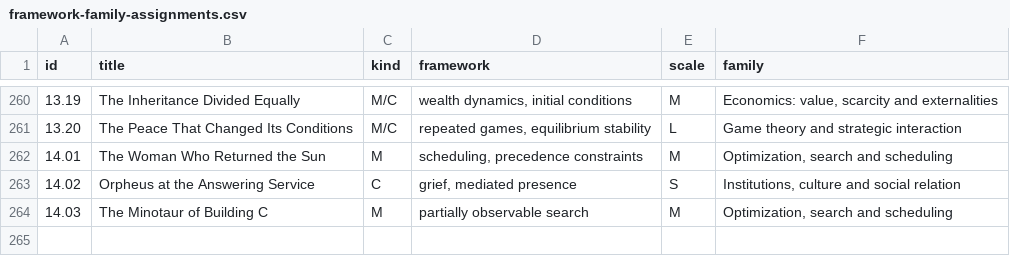
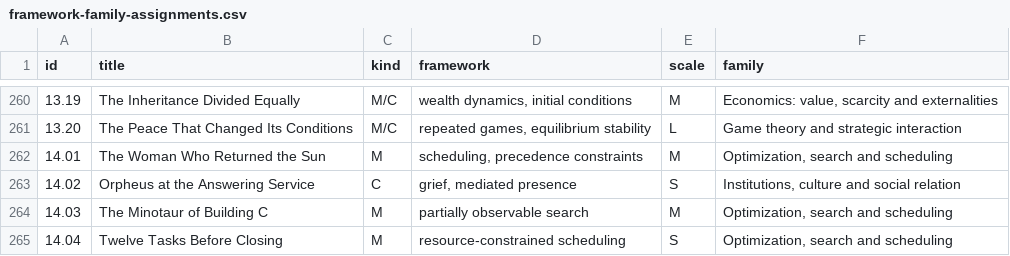
Before and after one commit to standardgalactic/steel-sky, a CSV file: catalogue/framework-family-assignments.csv, drawn as a sheet; only a part is shown, gaps mark what is left out.

Commit message:
catalogue: Add data entry 265 (framework-family-assignments.csv)
Provenance: steel-sky

```diff
--- a/catalogue/framework-family-assignments.csv
+++ b/catalogue/framework-family-assignments.csv
@@ -264 +264,2 @@ id,title,kind,framework,scale,family
 14.03,The Minotaur of Building C,M,partially observable search,M,"Optimization, search and scheduling"
+14.04,Twelve Tasks Before Closing,M,resource-constrained scheduling,S,"Optimization, search and scheduling"
```
